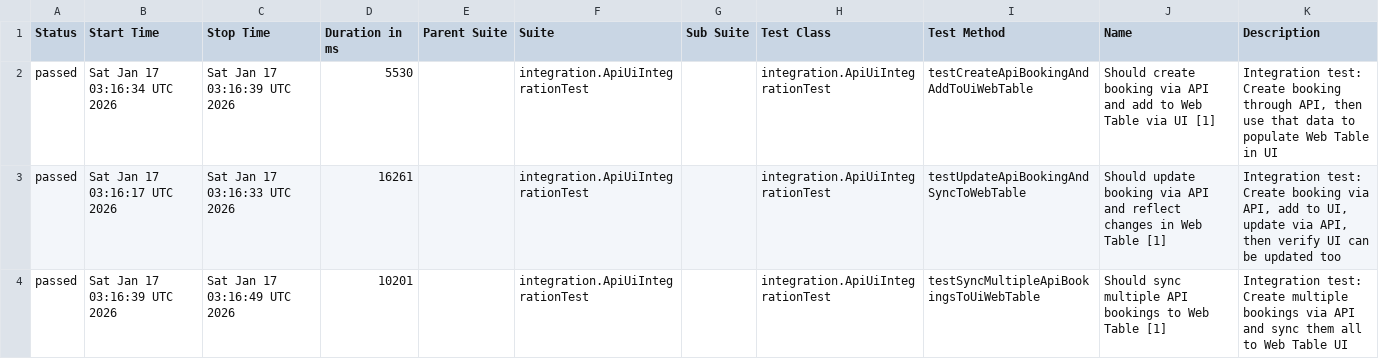
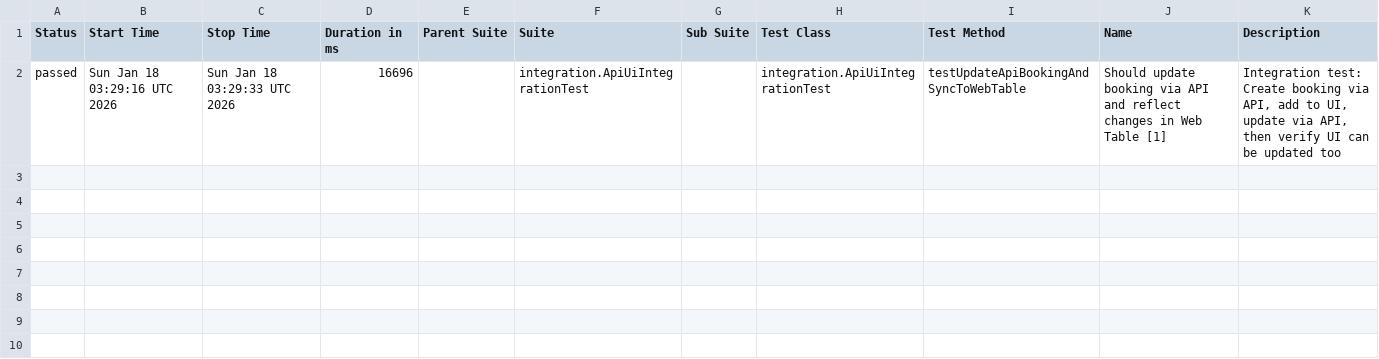
Before and after one commit to wild47/qa-automation-base, a CSV file: integration/data/suites.csv, drawn as a sheet.

```diff
--- a/integration/data/suites.csv
+++ b/integration/data/suites.csv
@@ -1,4 +1,2 @@
 "Status","Start Time","Stop Time","Duration in ms","Parent Suite","Suite","Sub Suite","Test Class","Test Method","Name","Description"
-"passed","Sat Jan 17 03:16:34 UTC 2026","Sat Jan 17 03:16:39 UTC 2026","5530","","integration.ApiUiIntegrationTest","","integration.ApiUiIntegrationTest","testCreateApiBookingAndAddToUiWebTable","Should create booking via API and add to Web Table via UI [1]","Integration test: Create booking through API, then use that data to populate Web Table in UI"
-"passed","Sat Jan 17 03:16:17 UTC 2026","Sat Jan 17 03:16:33 UTC 2026","16261","","integration.ApiUiIntegrationTest","","integration.ApiUiIntegrationTest","testUpdateApiBookingAndSyncToWebTable","Should update booking via API and reflect changes in Web Table [1]","Integration test: Create booking via API, add to UI, update via API, then verify UI can be updated too"
-"passed","Sat Jan 17 03:16:39 UTC 2026","Sat Jan 17 03:16:49 UTC 2026","10201","","integration.ApiUiIntegrationTest","","integration.ApiUiIntegrationTest","testSyncMultipleApiBookingsToUiWebTable","Should sync multiple API bookings to Web Table [1]","Integration test: Create multiple bookings via API and sync them all to Web Table UI"
+"passed","Sun Jan 18 03:29:16 UTC 2026","Sun Jan 18 03:29:33 UTC 2026","16696","","integration.ApiUiIntegrationTest","","integration.ApiUiIntegrationTest","testUpdateApiBookingAndSyncToWebTable","Should update booking via API and reflect changes in Web Table [1]","Integration test: Create booking via API, add to UI, update via API, then verify UI can be updated too"
```
Also changed, not shown: 56 other files.
